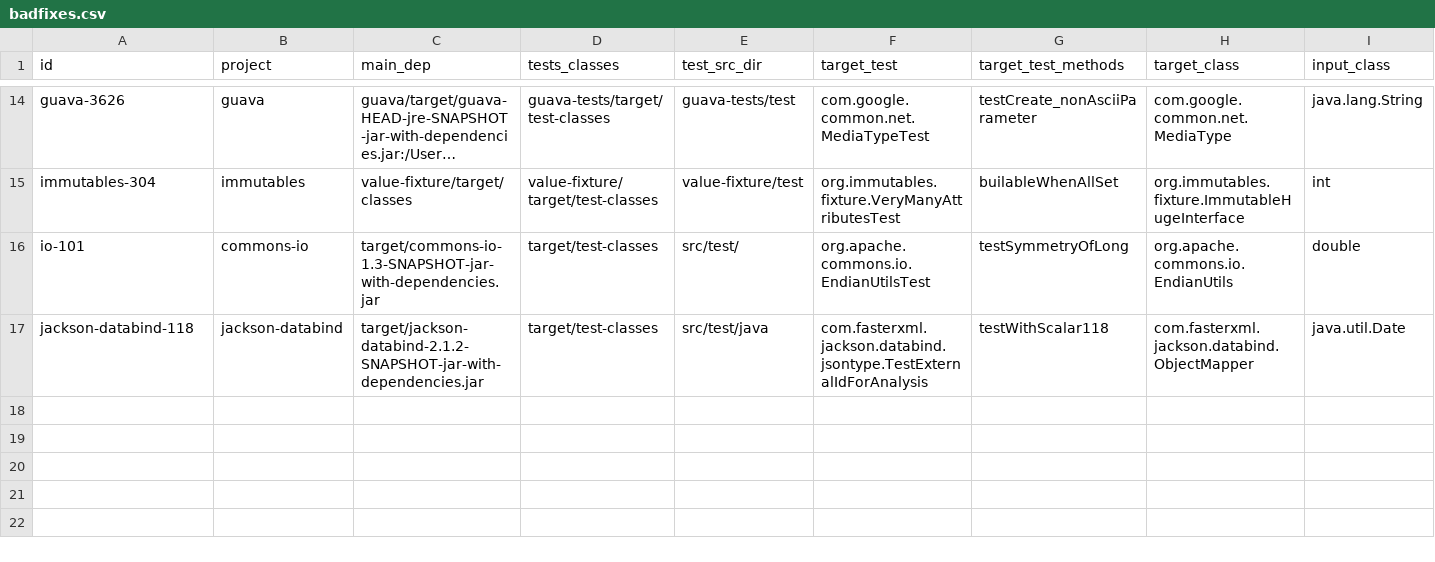
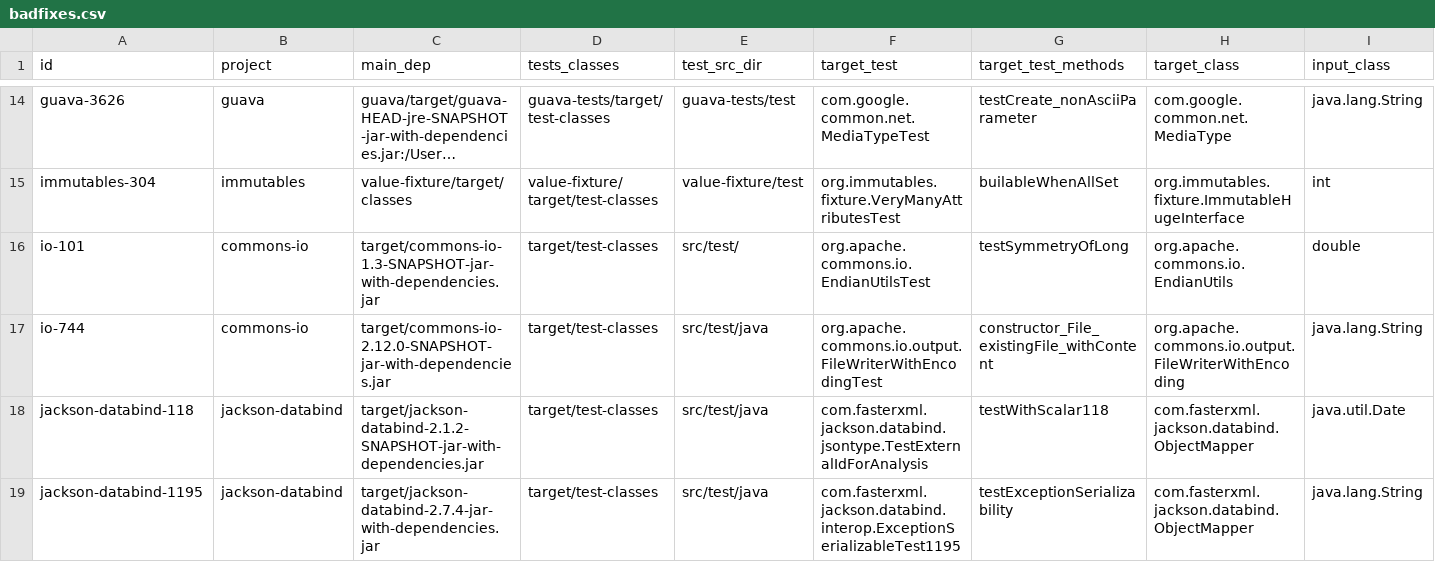
Before and after one commit to facumolina/fixcheck, a CSV file: experiments/badfixes.csv, drawn as a sheet; only a part is shown, gaps mark what is left out; long unchanged cells end in ….

Commit message:
Adding target badfixes

```diff
--- a/experiments/badfixes.csv
+++ b/experiments/badfixes.csv
@@ -16,2 +16,4 @@ immutables-304,immutables,value-fixture/target/classes,value-fixture/target/test
 io-101,commons-io,target/commons-io-1.3-SNAPSHOT-jar-with-dependencies.jar,target/test-classes,src/test/,org.apache.commons.io.EndianUtilsTest,testSymmetryOfLong,org.apache.commons.io.EndianUtils,double
+io-744,commons-io,target/commons-io-2.12.0-SNAPSHOT-jar-with-dependencies.jar,target/test-classes,src/test/java,org.apache.commons.io.output.FileWriterWithEncodingTest,constructor_File_existingFile_withContent,org.apache.commons.io.output.FileWriterWithEncoding,java.lang.String
 jackson-databind-118,jackson-databind,target/jackson-databind-2.1.2-SNAPSHOT-jar-with-dependencies.jar,target/test-classes,src/test/java,com.fasterxml.jackson.databind.jsontype.TestExternalIdForAnalysis,testWithScalar118,com.fasterxml.jackson.databind.ObjectMapper,java.util.Date
+jackson-databind-1195,jackson-databind,target/jackson-databind-2.7.4-jar-with-dependencies.jar,target/test-classes,src/test/java,com.fasterxml.jackson.databind.interop.ExceptionSerializableTest1195,testExceptionSerializability,com.fasterxml.jackson.databind.ObjectMapper,java.lang.String
```
